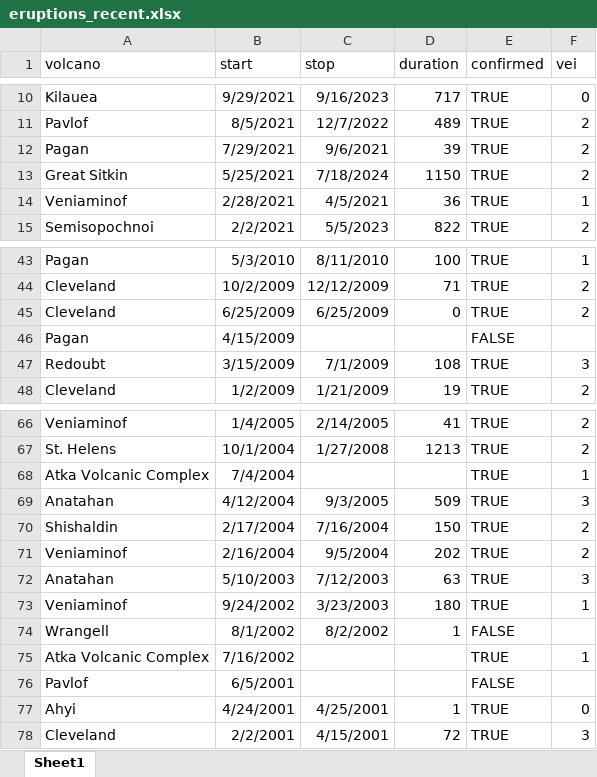
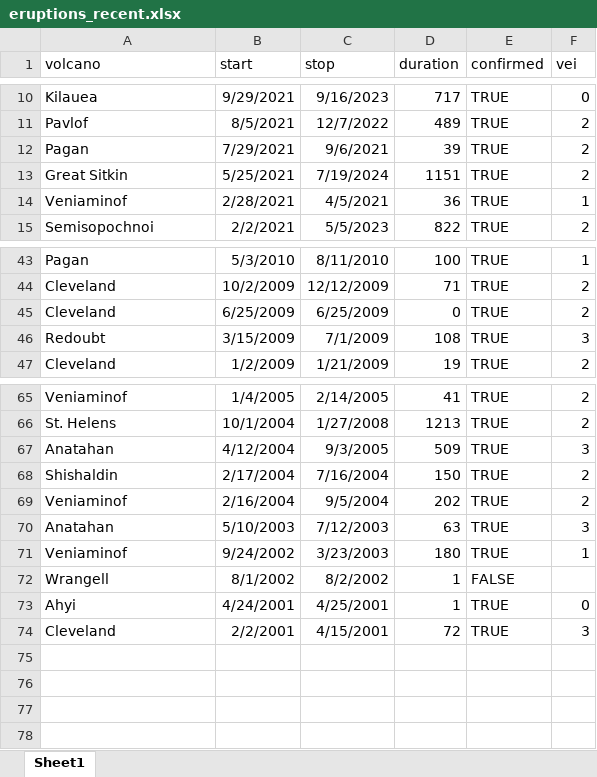
Before and after one commit to bwu62/stat240-revamp, an Excel workbook: data/eruptions_recent.xlsx, sheet Sheet1, drawn as a sheet; only a part is shown, gaps mark what is left out; values as stored, in another font and other column widths than the file's, no borders; the diff names each change by its address in the sheet, - before the commit and + after, or states it on an @@ line.

Commit message:
updated data files (see previous commit)

```diff
--- a/data/eruptions_recent.xlsx (sheet Sheet1)
+++ b/data/eruptions_recent.xlsx (sheet Sheet1)
-C13 (stop): 7/18/2024
+C13 (stop): 7/19/2024
-D13 (duration): 1150
+D13 (duration): 1151
-row 46: Pagan | 4/15/2009 |  |  | FALSE
-row 68: Atka Volcanic Complex | 7/4/2004 |  |  | TRUE | 1
-row 75: Atka Volcanic Complex | 7/16/2002 |  |  | TRUE | 1
-row 76: Pavlof | 6/5/2001 |  |  | FALSE
```
Also changed, not shown: docs/data/eruptions_recent.xlsx, 6 other files.
